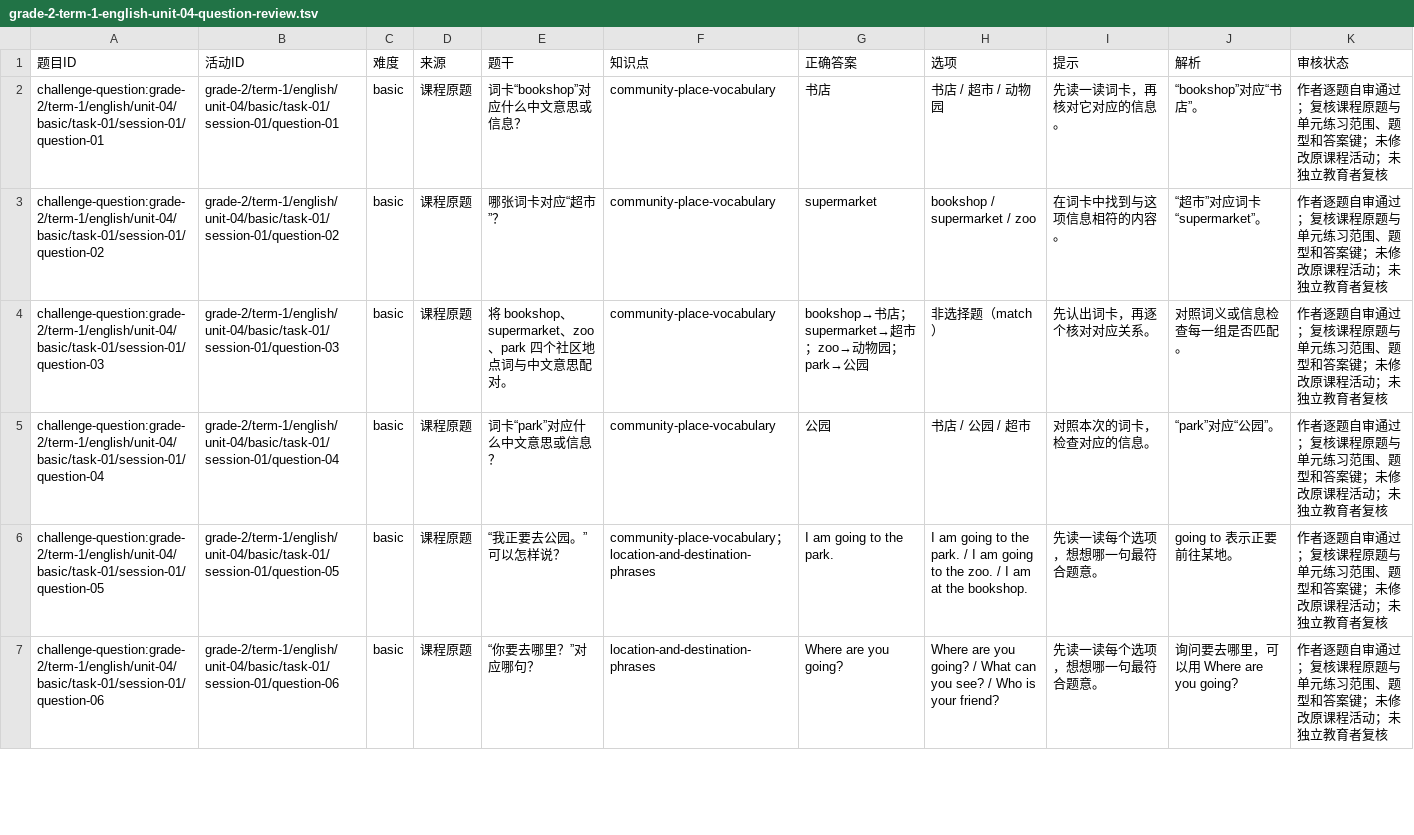
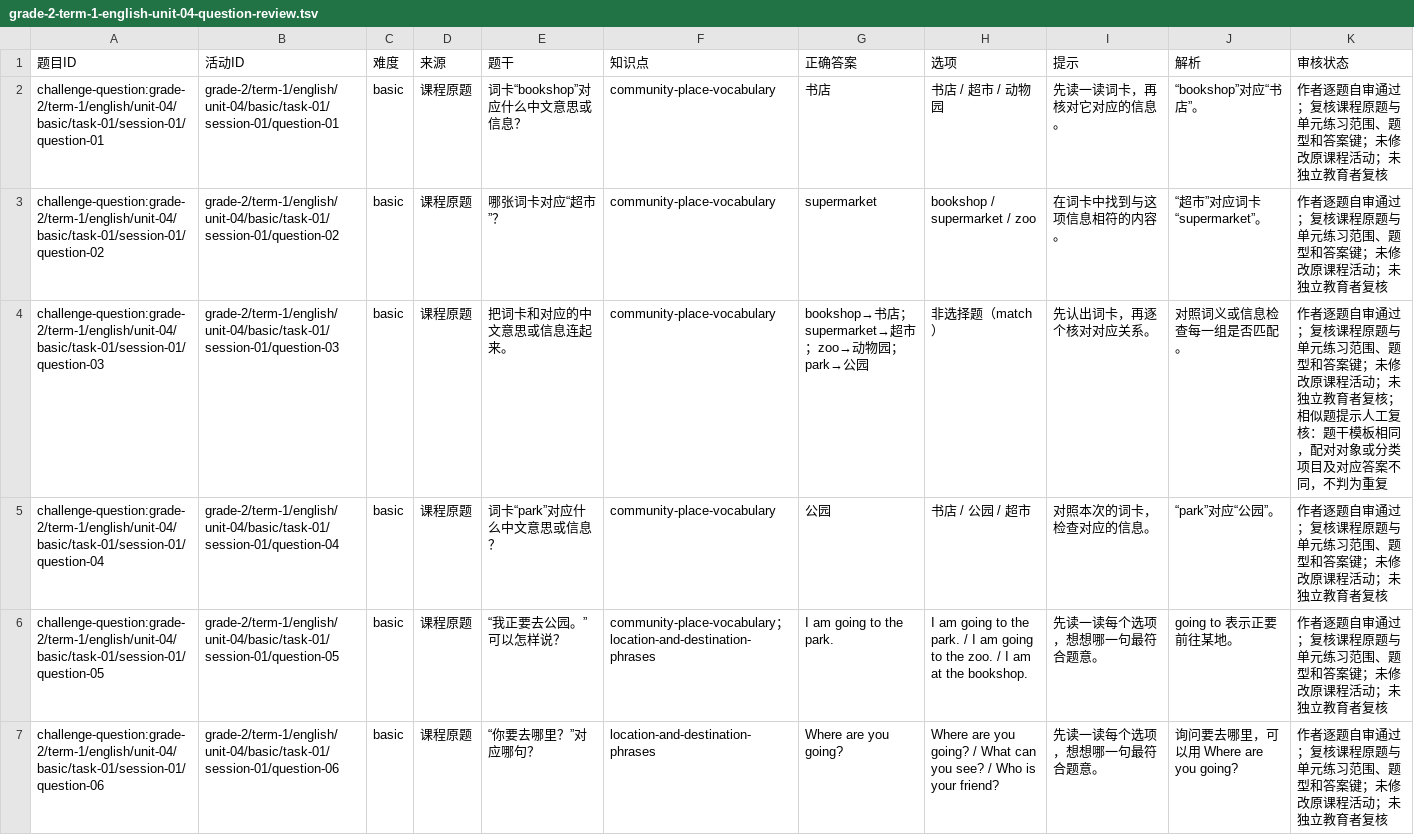
Before and after one commit to naodeng/starry-island, a TSV file: docs/challenges/grade-2-term-1-english-unit-04-question-review.tsv, drawn as a sheet; only a part is shown; the diff covers the shown part only.

Commit message:
fix(challenges): preserve grade 2 unit 4 course content

```diff
--- a/docs/challenges/grade-2-term-1-english-unit-04-question-review.tsv
+++ b/docs/challenges/grade-2-term-1-english-unit-04-question-review.tsv
@@ -3,3 +3,3 @@ challenge-question:grade-2/term-1/english/unit-04/basic/task-01/session-01/quest
 challenge-question:grade-2/term-1/english/unit-04/basic/task-01/session-01/question-02	grade-2/term-1/english/unit-04/basic/task-01/session-01/question-02	basic	课程原题	哪张词卡对应“超市”？	community-place-vocabulary	supermarket	bookshop / supermarket / zoo	在词卡中找到与这项信息相符的内容。	“超市”对应词卡“supermarket”。	作者逐题自审通过；复核课程原题与单元练习范围、题型和答案键；未修改原课程活动；未独立教育者复核
-challenge-question:grade-2/term-1/english/unit-04/basic/task-01/session-01/question-03	grade-2/term-1/english/unit-04/basic/task-01/session-01/question-03	basic	课程原题	将 bookshop、supermarket、zoo、park 四个社区地点词与中文意思配对。	community-place-vocabulary	bookshop→书店；supermarket→超市；zoo→动物园；park→公园	非选择题（match）	先认出词卡，再逐个核对对应关系。	对照词义或信息检查每一组是否匹配。	作者逐题自审通过；复核课程原题与单元练习范围、题型和答案键；未修改原课程活动；未独立教育者复核
+challenge-question:grade-2/term-1/english/unit-04/basic/task-01/session-01/question-03	grade-2/term-1/english/unit-04/basic/task-01/session-01/question-03	basic	课程原题	把词卡和对应的中文意思或信息连起来。	community-place-vocabulary	bookshop→书店；supermarket→超市；zoo→动物园；park→公园	非选择题（match）	先认出词卡，再逐个核对对应关系。	对照词义或信息检查每一组是否匹配。	作者逐题自审通过；复核课程原题与单元练习范围、题型和答案键；未修改原课程活动；未独立教育者复核；相似题提示人工复核：题干模板相同，配对对象或分类项目及对应答案不同，不判为重复
 challenge-question:grade-2/term-1/english/unit-04/basic/task-01/session-01/question-04	grade-2/term-1/english/unit-04/basic/task-01/session-01/question-04	basic	课程原题	词卡“park”对应什么中文意思或信息？	community-place-vocabulary	公园	书店 / 公园 / 超市	对照本次的词卡，检查对应的信息。	“park”对应“公园”。	作者逐题自审通过；复核课程原题与单元练习范围、题型和答案键；未修改原课程活动；未独立教育者复核
```
Also changed, not shown: 16 edited cells elsewhere in this file, 6 other files.
